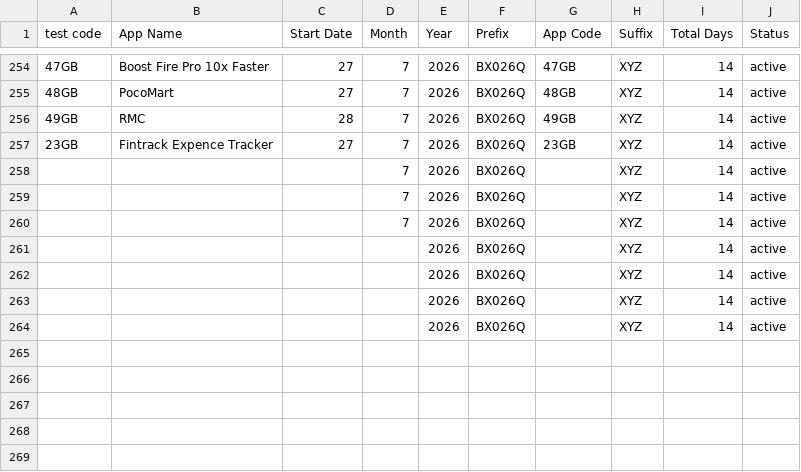
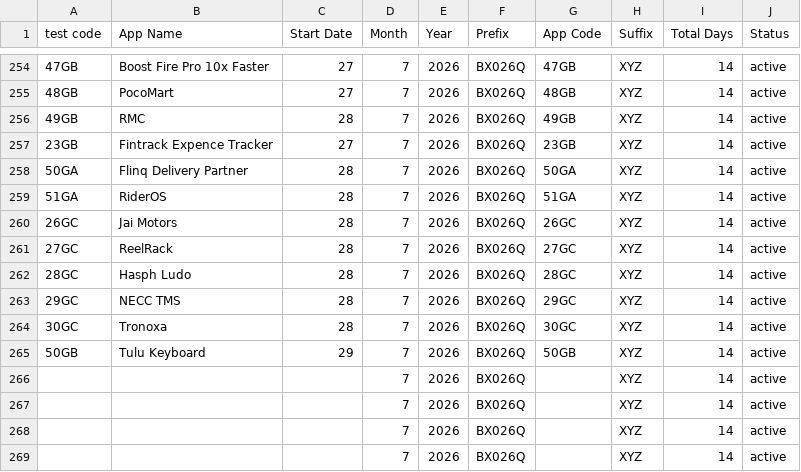
Before and after one commit to weapptesters-design/Client_Portal, a CSV file: orders.csv, drawn as a sheet; only a part is shown, gaps mark what is left out.

```diff
--- a/orders.csv
+++ b/orders.csv
@@ -257,2 +257,10 @@ test code,App Name,Start Date,Month ,Year,Prefix,App Code,Suffix ,Total Days,Sta
 23GB,Fintrack Expence Tracker ,27,7,2026,BX026Q,23GB,XYZ,14,active
+50GA ,Flinq Delivery Partner ,28,7,2026,BX026Q,50GA ,XYZ,14,active
+51GA,RiderOS,28,7,2026,BX026Q,51GA,XYZ,14,active
+26GC,Jai Motors ,28,7,2026,BX026Q,26GC,XYZ,14,active
+27GC,ReelRack ,28,7,2026,BX026Q,27GC,XYZ,14,active
+28GC,Hasph Ludo ,28,7,2026,BX026Q,28GC,XYZ,14,active
+29GC,NECC TMS ,28,7,2026,BX026Q,29GC,XYZ,14,active
+30GC,Tronoxa,28,7,2026,BX026Q,30GC,XYZ,14,active
+50GB,Tulu Keyboard ,29,7,2026,BX026Q,50GB,XYZ,14,active
 ,,,7,2026,BX026Q,,XYZ,14,active
@@ -260,5 +268,2 @@ test code,App Name,Start Date,Month ,Year,Prefix,App Code,Suffix ,Total Days,Sta
 ,,,7,2026,BX026Q,,XYZ,14,active
-,,,,2026,BX026Q,,XYZ,14,active
-,,,,2026,BX026Q,,XYZ,14,active
-,,,,2026,BX026Q,,XYZ,14,active
-,,,,2026,BX026Q,,XYZ,14,active
+,,,7,2026,BX026Q,,XYZ,14,active
```
Also changed, not shown: 3 other files.
